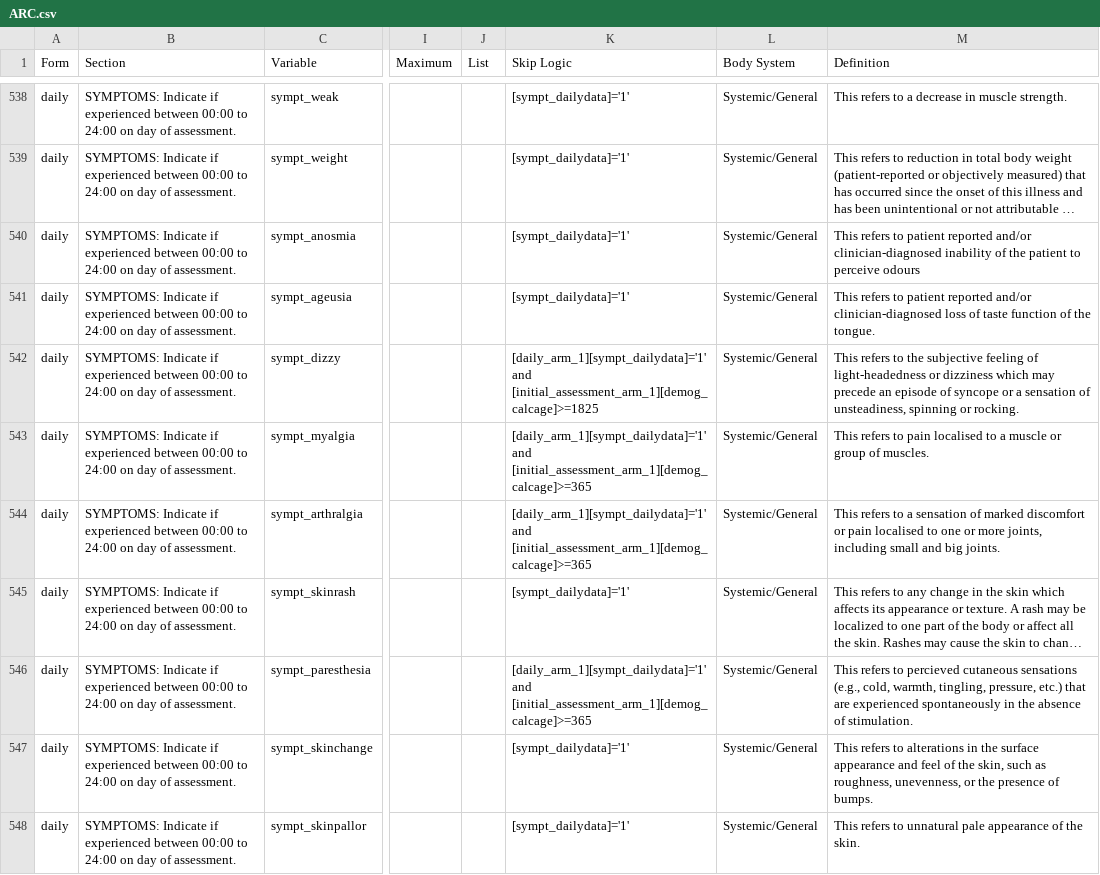
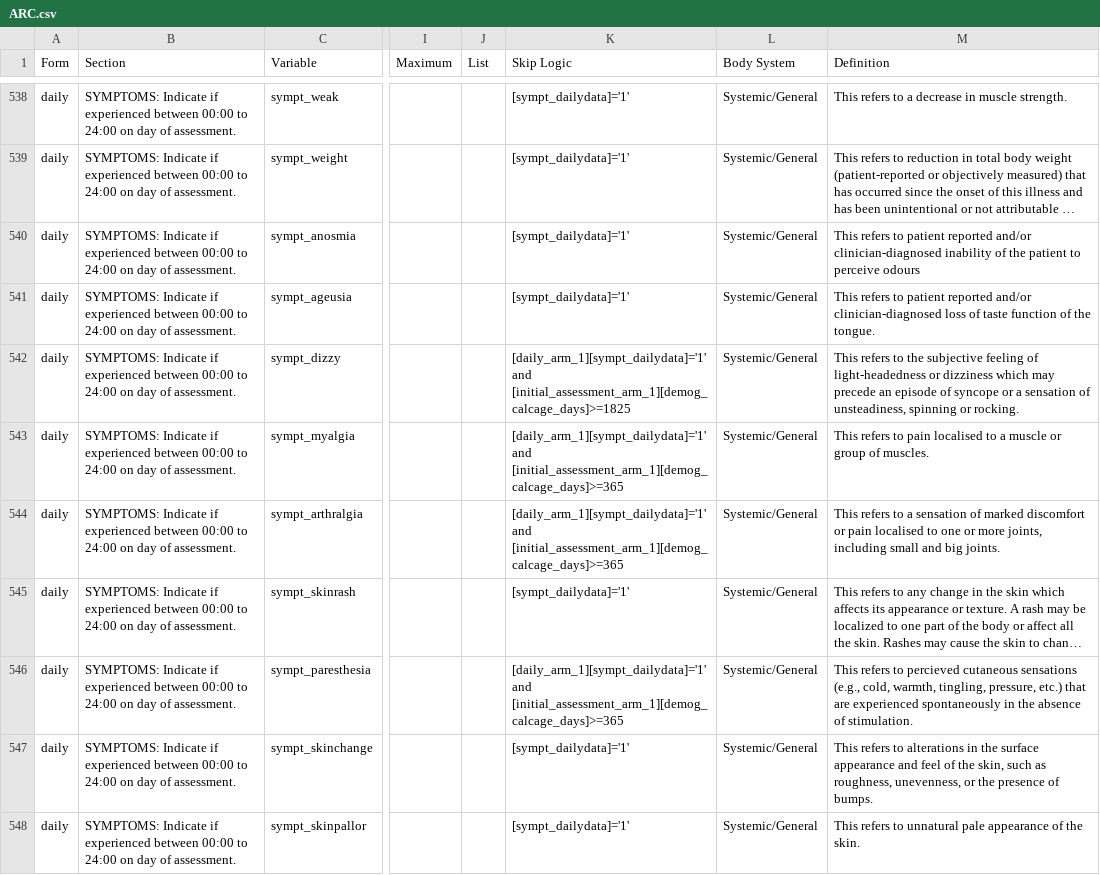
Before and after one commit to ISARICResearch/ARC, a CSV file: ARC.csv, drawn as a sheet; only a part is shown, gaps mark what is left out; long unchanged cells end in …; the diff covers the shown part only; the diff names each change by its address in the sheet, - before the commit and + after, or states it on an @@ line.

Commit message:
Change demog_calcage_days in skip logic

```diff
--- a/ARC.csv
+++ b/ARC.csv
-K542 (Skip Logic): [daily_arm_1][sympt_dailydata]='1' and [initial_assessment_arm_1][demog_calcage]>=1825
+K542 (Skip Logic): [daily_arm_1][sympt_dailydata]='1' and [initial_assessment_arm_1][demog_calcage_days]>=1825
-K543:K544 (Skip Logic): [daily_arm_1][sympt_dailydata]='1' and [initial_assessment_arm_1][demog_calcage]>=365
+K543:K544 (Skip Logic): [daily_arm_1][sympt_dailydata]='1' and [initial_assessment_arm_1][demog_calcage_days]>=365
-K546 (Skip Logic): [daily_arm_1][sympt_dailydata]='1' and [initial_assessment_arm_1][demog_calcage]>=365
+K546 (Skip Logic): [daily_arm_1][sympt_dailydata]='1' and [initial_assessment_arm_1][demog_calcage_days]>=365
```
Also changed, not shown: 82 edited cells elsewhere in this file.
